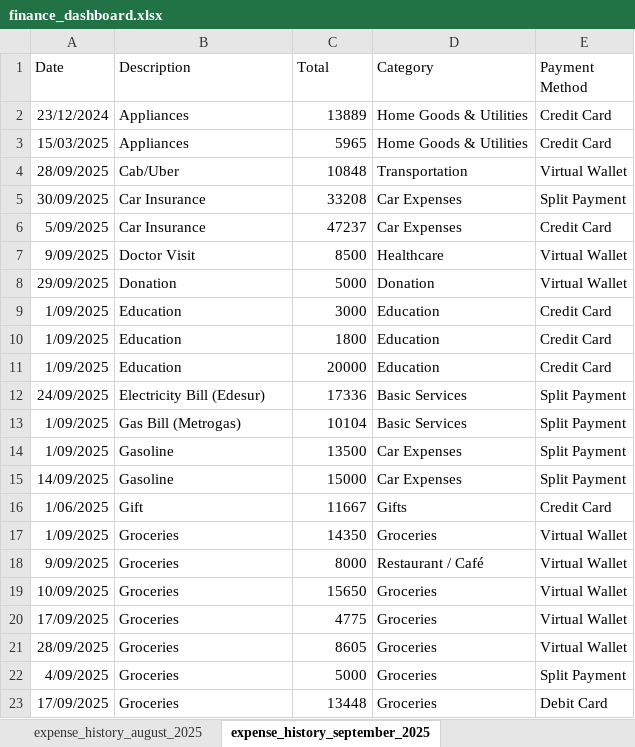
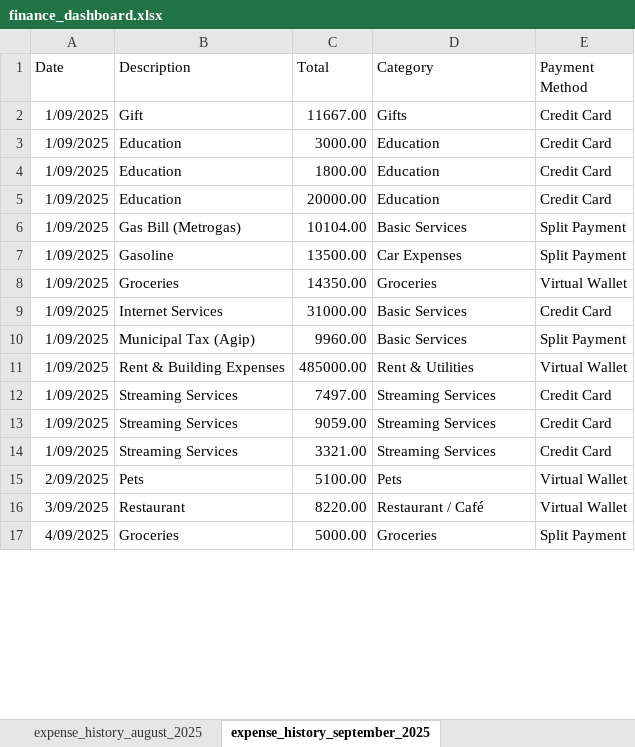
Before and after one commit to rominacuadra/personal-finance-vs-inflation, an Excel workbook: analysis/finance_dashboard.xlsx, sheet expense_history_september_2025, drawn as a sheet; only a part is shown; values as stored, in another font and other column widths than the file's, no borders; charts and pictures and table styles not drawn; removed rows and columns are numbered as before the commit, all else as after; the diff covers the shown part only; the diff names each change by its address in the sheet, - before the commit and + after, or states it on an @@ line.

Commit message:
Add master sheet consolidating all 19 monthly expense records

```diff
--- a/analysis/finance_dashboard.xlsx (sheet expense_history_september_2025)
+++ b/analysis/finance_dashboard.xlsx (sheet expense_history_september_2025)
-row 2: 23/12/2024 | Appliances | 13889 | Home Goods & Utilities | Credit Card
-row 3: 15/03/2025 | Appliances | 5965 | Home Goods & Utilities | Credit Card
-row 4: 28/09/2025 | Cab/Uber | 10848 | Transportation | Virtual Wallet
-row 5: 30/09/2025 | Car Insurance | 33208 | Car Expenses | Split Payment
-row 6: 5/09/2025 | Car Insurance | 47237 | Car Expenses | Credit Card
-row 7: 9/09/2025 | Doctor Visit | 8500 | Healthcare | Virtual Wallet
-row 8: 29/09/2025 | Donation | 5000 | Donation | Virtual Wallet
+row 2: 1/09/2025 | Gift | 11667.00 | Gifts | Credit Card
-C3 (Total): 3000
+C3 (Total): 3000.00
-C4 (Total): 1800
+C4 (Total): 1800.00
-C5 (Total): 20000
+C5 (Total): 20000.00
-row 12: 24/09/2025 | Electricity Bill (Edesur) | 17336 | Basic Services | Split Payment
-C6 (Total): 10104
+C6 (Total): 10104.00
-C7 (Total): 13500
+C7 (Total): 13500.00
-row 15: 14/09/2025 | Gasoline | 15000 | Car Expenses | Split Payment
-row 16: 1/06/2025 | Gift | 11667 | Gifts | Credit Card
-C8 (Total): 14350
+C8 (Total): 14350.00
+row 9: 1/09/2025 | Internet Services | 31000.00 | Basic Services | Credit Card
+row 10: 1/09/2025 | Municipal Tax (Agip) | 9960.00 | Basic Services | Split Payment
+row 11: 1/09/2025 | Rent & Building Expenses | 485000.00 | Rent & Utilities | Virtual Wallet
+row 12: 1/09/2025 | Streaming Services | 7497.00 | Streaming Services | Credit Card
+row 13: 1/09/2025 | Streaming Services | 9059.00 | Streaming Services | Credit Card
+row 14: 1/09/2025 | Streaming Services | 3321.00 | Streaming Services | Credit Card
+row 15: 2/09/2025 | Pets | 5100.00 | Pets | Virtual Wallet
-A16 (Date): 9/09/2025
+A16 (Date): 3/09/2025
-B16 (Description): Groceries
+B16 (Description): Restaurant
-C16 (Total): 8000
+C16 (Total): 8220.00
-row 19: 10/09/2025 | Groceries | 15650 | Groceries | Virtual Wallet
-row 20: 17/09/2025 | Groceries | 4775 | Groceries | Virtual Wallet
-row 21: 28/09/2025 | Groceries | 8605 | Groceries | Virtual Wallet
-C17 (Total): 5000
+C17 (Total): 5000.00
-row 23: 17/09/2025 | Groceries | 13448 | Groceries | Debit Card
```
Also changed, not shown: 38 added rows, 32 removed rows and 16 edited cells elsewhere in this sheet, sheet expense_history_march_2025, sheet expense_history_november_2025, sheet expense_history_april_2025, sheet expense_history_january_2025, sheet expense_history_september_2024, sheet expense_history_november_2024, 12 more sheets, other sheet tabs, charts or pictures, 1 other file.
